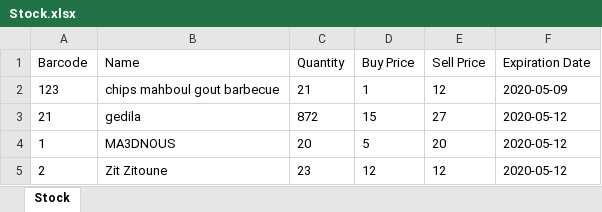
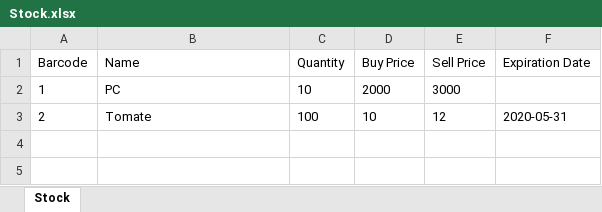
Before and after one commit to ShellHunters/PackIt, an Excel workbook: Stock.xlsx, sheet Stock, drawn as a sheet; values as stored, in another font and other column widths than the file's, no borders; removed rows and columns are numbered as before the commit, all else as after; the diff names each change by its address in the sheet, - before the commit and + after, or states it on an @@ line.

```diff
--- a/Stock.xlsx (sheet Stock)
+++ b/Stock.xlsx (sheet Stock)
-row 2: 123 | chips mahboul gout barbecue | 21 | 1 | 12 | 2020-05-09
-row 3: 21 | gedila | 872 | 15 | 27 | 2020-05-12
-B2 (Name): MA3DNOUS
+B2 (Name): PC
-C2 (Quantity): 20
+C2 (Quantity): 10
-D2 (Buy Price): 5
+D2 (Buy Price): 2000
-E2 (Sell Price): 20
+E2 (Sell Price): 3000
-F2 (Expiration Date): 2020-05-12
+F2 (Expiration Date): (empty)
-B3 (Name): Zit Zitoune
+B3 (Name): Tomate
-C3 (Quantity): 23
+C3 (Quantity): 100
-D3 (Buy Price): 12
+D3 (Buy Price): 10
-F3 (Expiration Date): 2020-05-12
+F3 (Expiration Date): 2020-05-31
```
Also changed, not shown: 19 other files.
